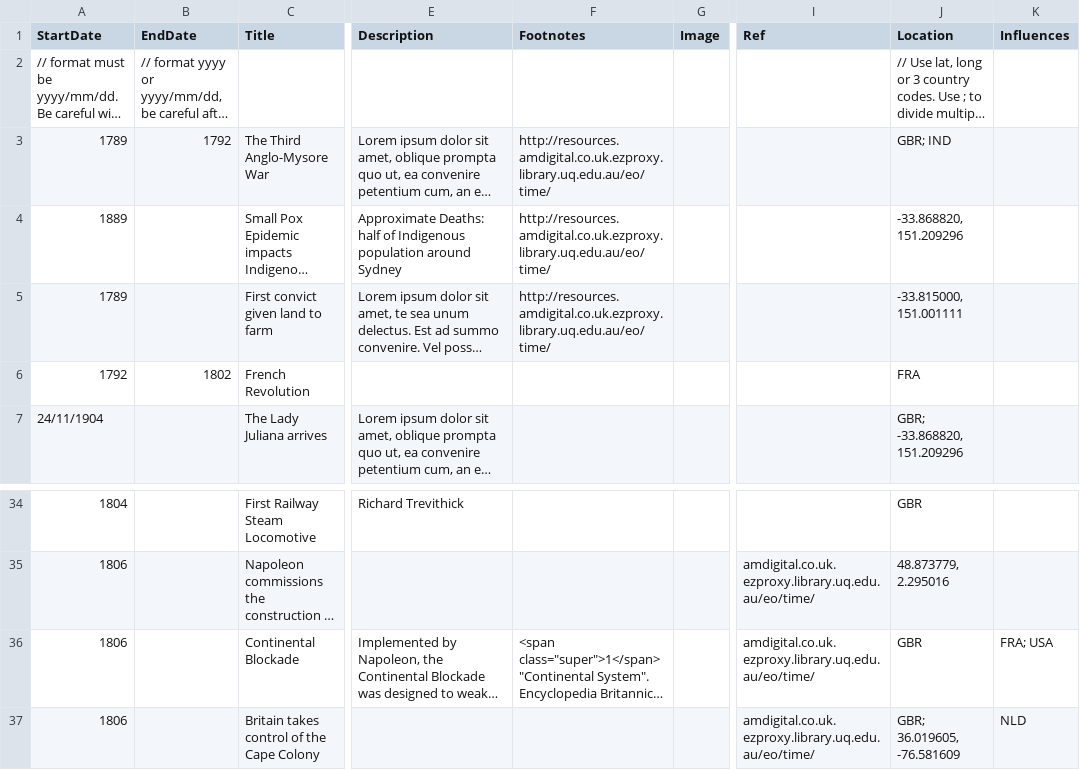
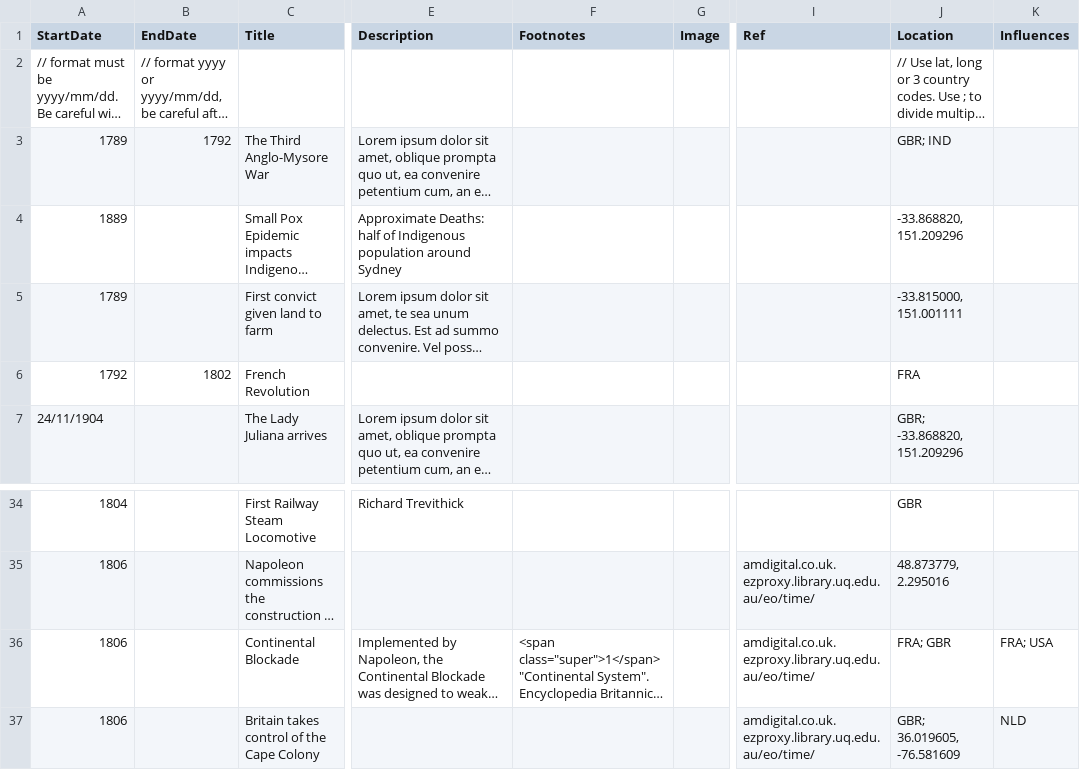
Before and after one commit to Ariadne-S/Historical-Map, a CSV file: eventData.csv, drawn as a sheet; only a part is shown, gaps mark what is left out; long unchanged cells end in …; the diff names each change by its address in the sheet, - before the commit and + after, or states it on an @@ line.

```diff
--- a/eventData.csv
+++ b/eventData.csv
-F3:F5 (Footnotes): http://resources.amdigital.co.uk.ezproxy.library.uq.edu.au/eo/time/
+F3:F5 (Footnotes): (empty)
-J36 (Location): GBR
+J36 (Location): FRA; GBR
```
Also changed, not shown: 8 other files.
